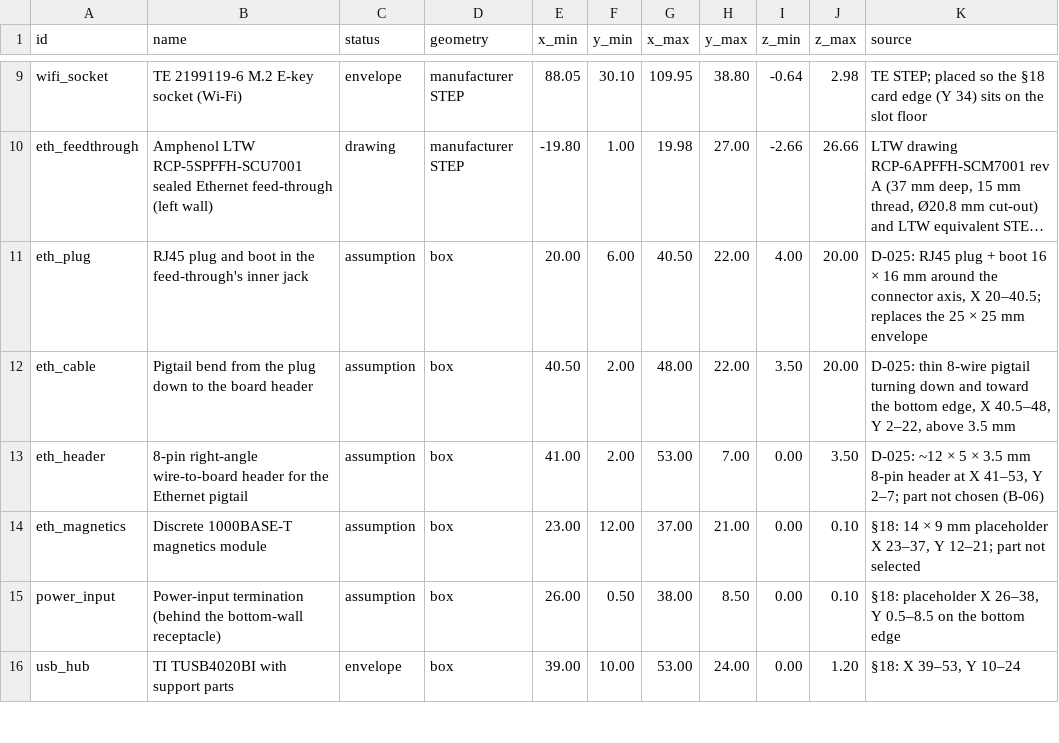
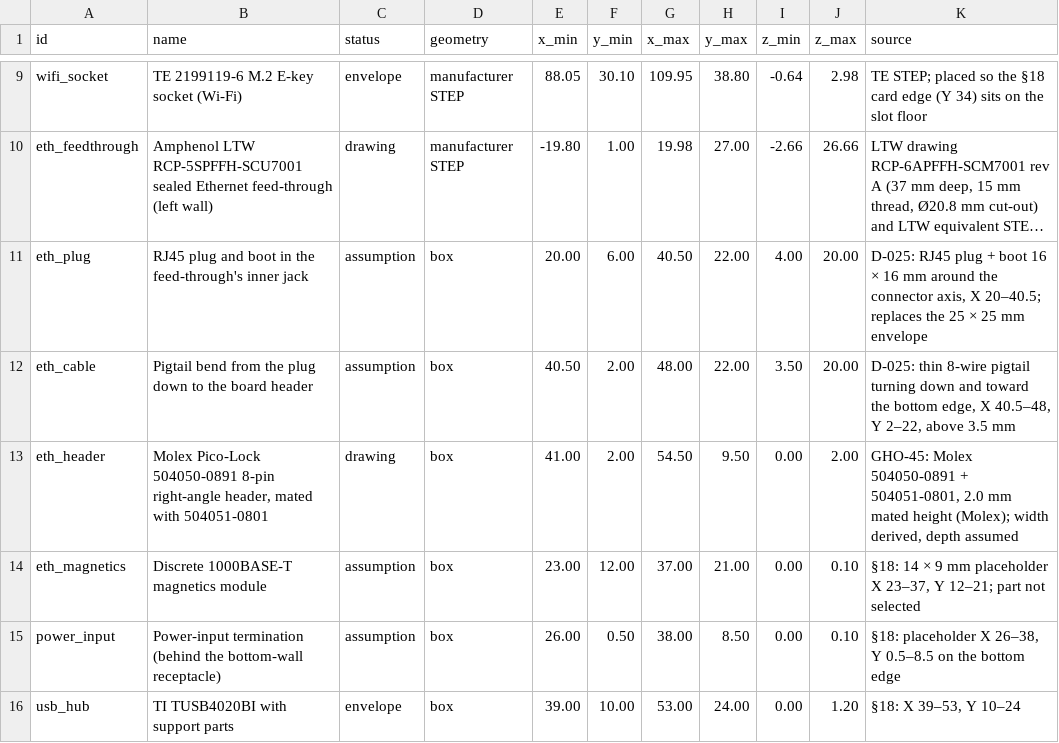
Before and after one commit to ghostnet-labs/firmware, a CSV file: docs/hardware/v1-mechanical/out/coordinates.csv, drawn as a sheet; only a part is shown, gaps mark what is left out; long unchanged cells end in ….

```diff
--- a/docs/hardware/v1-mechanical/out/coordinates.csv
+++ b/docs/hardware/v1-mechanical/out/coordinates.csv
@@ -12,3 +12,3 @@ eth_plug,RJ45 plug and boot in the feed-through's inner jack,assumption,box,20.0
 eth_cable,Pigtail bend from the plug down to the board header,assumption,box,40.50,2.00,48.00,22.00,3.50,20.00,"D-025: thin 8-wire pigtail turning down and toward the bottom edge, X 40.5–48, Y 2–22, above 3.5 mm"
-eth_header,8-pin right-angle wire-to-board header for the Ethernet pigtail,assumption,box,41.00,2.00,53.00,7.00,0.00,3.50,"D-025: ~12 × 5 × 3.5 mm 8-pin header at X 41–53, Y 2–7; part not chosen (B-06)"
+eth_header,"Molex Pico-Lock 504050-0891 8-pin right-angle header, mated with 504051-0801",drawing,box,41.00,2.00,54.50,9.50,0.00,2.00,"GHO-45: Molex 504050-0891 + 504051-0801, 2.0 mm mated height (Molex); width derived, depth assumed"
 eth_magnetics,Discrete 1000BASE-T magnetics module,assumption,box,23.00,12.00,37.00,21.00,0.00,0.10,"§18: 14 × 9 mm placeholder X 23–37, Y 12–21; part not selected"
```
Also changed, not shown: 4 other files.
